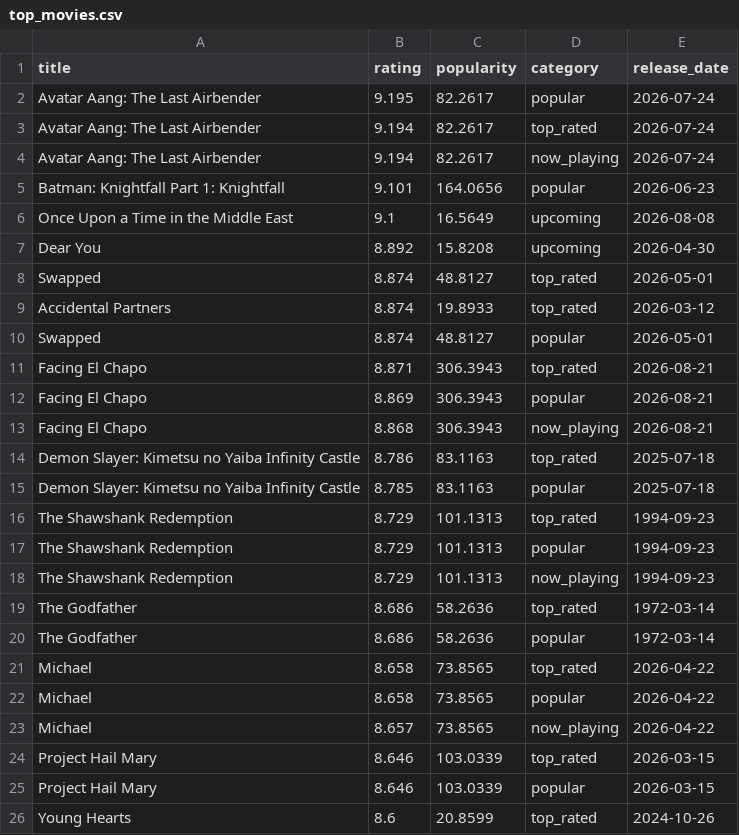
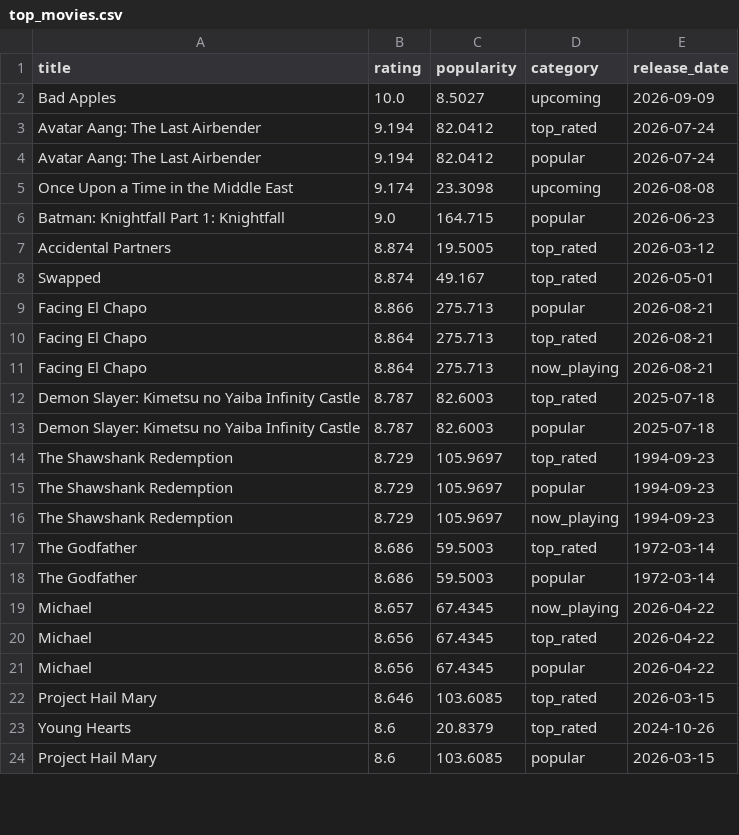
Before and after one commit to KOD-0101/movie-api-automation, a CSV file: top_movies.csv, drawn as a sheet; only a part is shown; the diff covers the shown part only.

```diff
--- a/top_movies.csv
+++ b/top_movies.csv
@@ -1,26 +1,24 @@
 title,rating,popularity,category,release_date
-Avatar Aang: The Last Airbender,9.195,82.2617,popular,2026-07-24
-Avatar Aang: The Last Airbender,9.194,82.2617,top_rated,2026-07-24
-Avatar Aang: The Last Airbender,9.194,82.2617,now_playing,2026-07-24
-Batman: Knightfall Part 1: Knightfall,9.101,164.0656,popular,2026-06-23
-Once Upon a Time in the Middle East,9.1,16.5649,upcoming,2026-08-08
-Dear You,8.892,15.8208,upcoming,2026-04-30
-Swapped,8.874,48.8127,top_rated,2026-05-01
-Accidental Partners,8.874,19.8933,top_rated,2026-03-12
-Swapped,8.874,48.8127,popular,2026-05-01
-Facing El Chapo,8.871,306.3943,top_rated,2026-08-21
-Facing El Chapo,8.869,306.3943,popular,2026-08-21
-Facing El Chapo,8.868,306.3943,now_playing,2026-08-21
-Demon Slayer: Kimetsu no Yaiba Infinity Castle,8.786,83.1163,top_rated,2025-07-18
-Demon Slayer: Kimetsu no Yaiba Infinity Castle,8.785,83.1163,popular,2025-07-18
-The Shawshank Redemption,8.729,101.1313,top_rated,1994-09-23
-The Shawshank Redemption,8.729,101.1313,popular,1994-09-23
-The Shawshank Redemption,8.729,101.1313,now_playing,1994-09-23
-The Godfather,8.686,58.2636,top_rated,1972-03-14
-The Godfather,8.686,58.2636,popular,1972-03-14
-Michael,8.658,73.8565,top_rated,2026-04-22
-Michael,8.658,73.8565,popular,2026-04-22
-Michael,8.657,73.8565,now_playing,2026-04-22
-Project Hail Mary,8.646,103.0339,top_rated,2026-03-15
-Project Hail Mary,8.646,103.0339,popular,2026-03-15
-Young Hearts,8.6,20.8599,top_rated,2024-10-26
+Bad Apples,10.0,8.5027,upcoming,2026-09-09
+Avatar Aang: The Last Airbender,9.194,82.0412,top_rated,2026-07-24
+Avatar Aang: The Last Airbender,9.194,82.0412,popular,2026-07-24
+Once Upon a Time in the Middle East,9.174,23.3098,upcoming,2026-08-08
+Batman: Knightfall Part 1: Knightfall,9.0,164.715,popular,2026-06-23
+Accidental Partners,8.874,19.5005,top_rated,2026-03-12
+Swapped,8.874,49.167,top_rated,2026-05-01
+Facing El Chapo,8.866,275.713,popular,2026-08-21
+Facing El Chapo,8.864,275.713,top_rated,2026-08-21
+Facing El Chapo,8.864,275.713,now_playing,2026-08-21
+Demon Slayer: Kimetsu no Yaiba Infinity Castle,8.787,82.6003,top_rated,2025-07-18
+Demon Slayer: Kimetsu no Yaiba Infinity Castle,8.787,82.6003,popular,2025-07-18
+The Shawshank Redemption,8.729,105.9697,top_rated,1994-09-23
+The Shawshank Redemption,8.729,105.9697,popular,1994-09-23
+The Shawshank Redemption,8.729,105.9697,now_playing,1994-09-23
+The Godfather,8.686,59.5003,top_rated,1972-03-14
+The Godfather,8.686,59.5003,popular,1972-03-14
+Michael,8.657,67.4345,now_playing,2026-04-22
+Michael,8.656,67.4345,top_rated,2026-04-22
+Michael,8.656,67.4345,popular,2026-04-22
+Project Hail Mary,8.646,103.6085,top_rated,2026-03-15
+Young Hearts,8.6,20.8379,top_rated,2024-10-26
+Project Hail Mary,8.6,103.6085,popular,2026-03-15
```
Also changed, not shown: 8 added rows, 6 removed rows and 25 edited cells elsewhere in this file, 1 other file.
